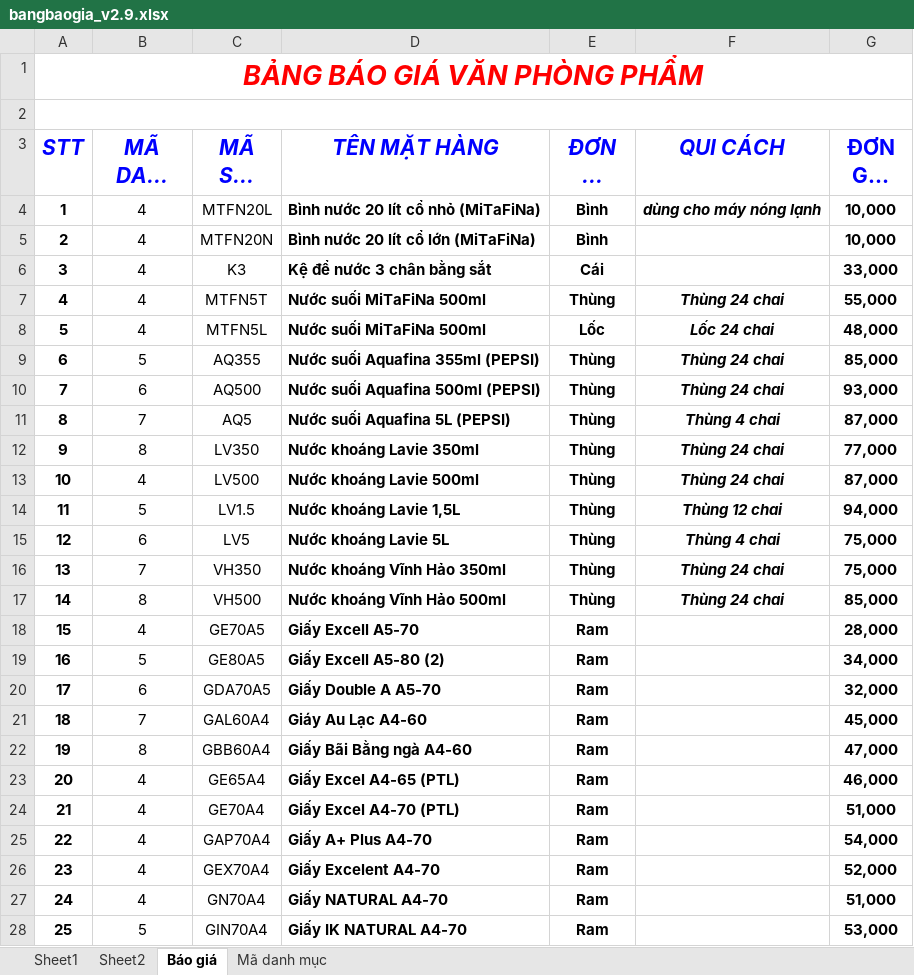
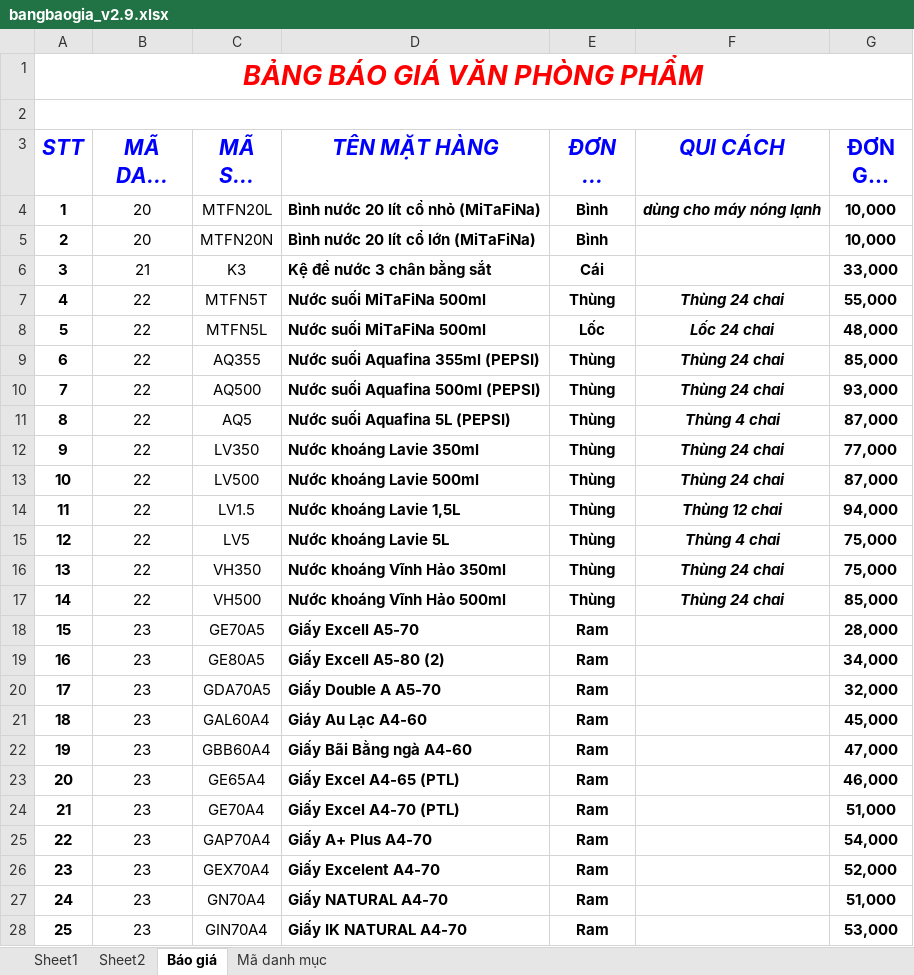
Before and after one commit to dtahoa/demo-shop, an Excel workbook: protected/data/bangbaogia_v2.9.xlsx, sheet Báo giá, drawn as a sheet; only a part is shown; long unchanged cells end in …; values as stored, in another font and other column widths than the file's, no borders; the diff covers the shown part only; the diff names each change by its address in the sheet, - before the commit and + after, or states it on an @@ line.

```diff
--- a/protected/data/bangbaogia_v2.9.xlsx (sheet Báo giá)
+++ b/protected/data/bangbaogia_v2.9.xlsx (sheet Báo giá)
-B4:B5 (MÃ DANH MỤC): 4
+B4:B5 (MÃ DANH MỤC): 20
-B6 (MÃ DANH MỤC): 4
+B6 (MÃ DANH MỤC): 21
-B7:B8 (MÃ DANH MỤC): 4
+B7:B8 (MÃ DANH MỤC): 22
-B9 (MÃ DANH MỤC): 5
+B9 (MÃ DANH MỤC): 22
-B10 (MÃ DANH MỤC): 6
+B10 (MÃ DANH MỤC): 22
-B11 (MÃ DANH MỤC): 7
+B11 (MÃ DANH MỤC): 22
-B12 (MÃ DANH MỤC): 8
+B12 (MÃ DANH MỤC): 22
-B13 (MÃ DANH MỤC): 4
+B13 (MÃ DANH MỤC): 22
-B14 (MÃ DANH MỤC): 5
+B14 (MÃ DANH MỤC): 22
-B15 (MÃ DANH MỤC): 6
+B15 (MÃ DANH MỤC): 22
-B16 (MÃ DANH MỤC): 7
+B16 (MÃ DANH MỤC): 22
-B17 (MÃ DANH MỤC): 8
+B17 (MÃ DANH MỤC): 22
-B18 (MÃ DANH MỤC): 4
+B18 (MÃ DANH MỤC): 23
-B19 (MÃ DANH MỤC): 5
+B19 (MÃ DANH MỤC): 23
-B20 (MÃ DANH MỤC): 6
+B20 (MÃ DANH MỤC): 23
-B21 (MÃ DANH MỤC): 7
+B21 (MÃ DANH MỤC): 23
-B22 (MÃ DANH MỤC): 8
+B22 (MÃ DANH MỤC): 23
-B23:B27 (MÃ DANH MỤC): 4
+B23:B27 (MÃ DANH MỤC): 23
-B28 (MÃ DANH MỤC): 5
+B28 (MÃ DANH MỤC): 23
```
Also changed, not shown: 179 added rows and 4 edited cells elsewhere in this sheet, sheet Mã danh mục, 6 other files.
